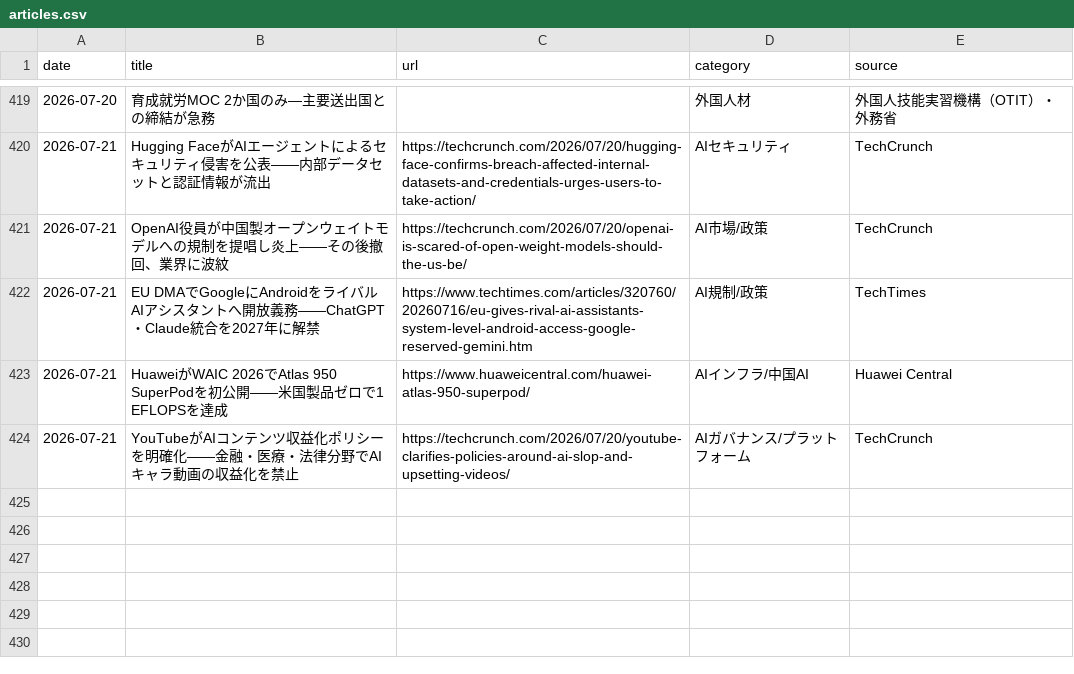
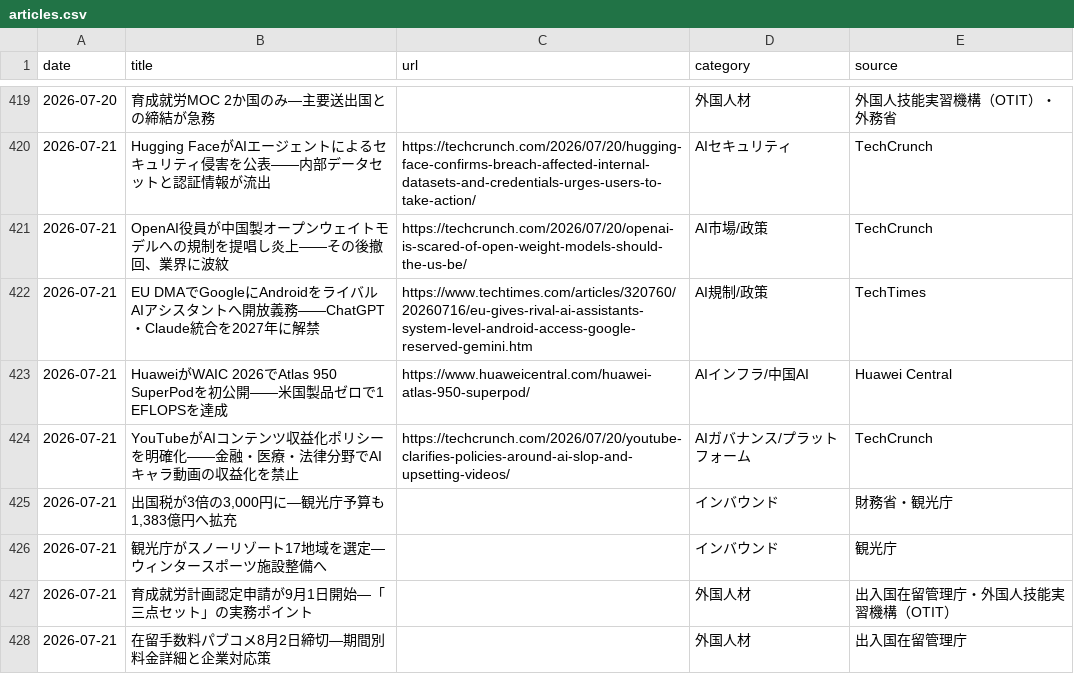
Before and after one commit to kedswithai/c-owl, a CSV file: history/articles.csv, drawn as a sheet; only a part is shown, gaps mark what is left out.

```diff
--- a/history/articles.csv
+++ b/history/articles.csv
@@ -424 +424,5 @@ date,title,url,category,source
 2026-07-21,"YouTubeがAIコンテンツ収益化ポリシーを明確化——金融・医療・法律分野でAIキャラ動画の収益化を禁止",https://techcrunch.com/2026/07/20/youtube-clarifies-policies-around-ai-slop-and-upsetting-videos/,AIガバナンス/プラットフォーム,TechCrunch
+2026-07-21,"出国税が3倍の3,000円に—観光庁予算も1,383億円へ拡充",,インバウンド,財務省・観光庁
+2026-07-21,"観光庁がスノーリゾート17地域を選定—ウィンタースポーツ施設整備へ",,インバウンド,観光庁
+2026-07-21,"育成就労計画認定申請が9月1日開始—「三点セット」の実務ポイント",,外国人材,出入国在留管理庁・外国人技能実習機構（OTIT）
+2026-07-21,"在留手数料パブコメ8月2日締切—期間別料金詳細と企業対応策",,外国人材,出入国在留管理庁
```
Also changed, not shown: 1 other file.
